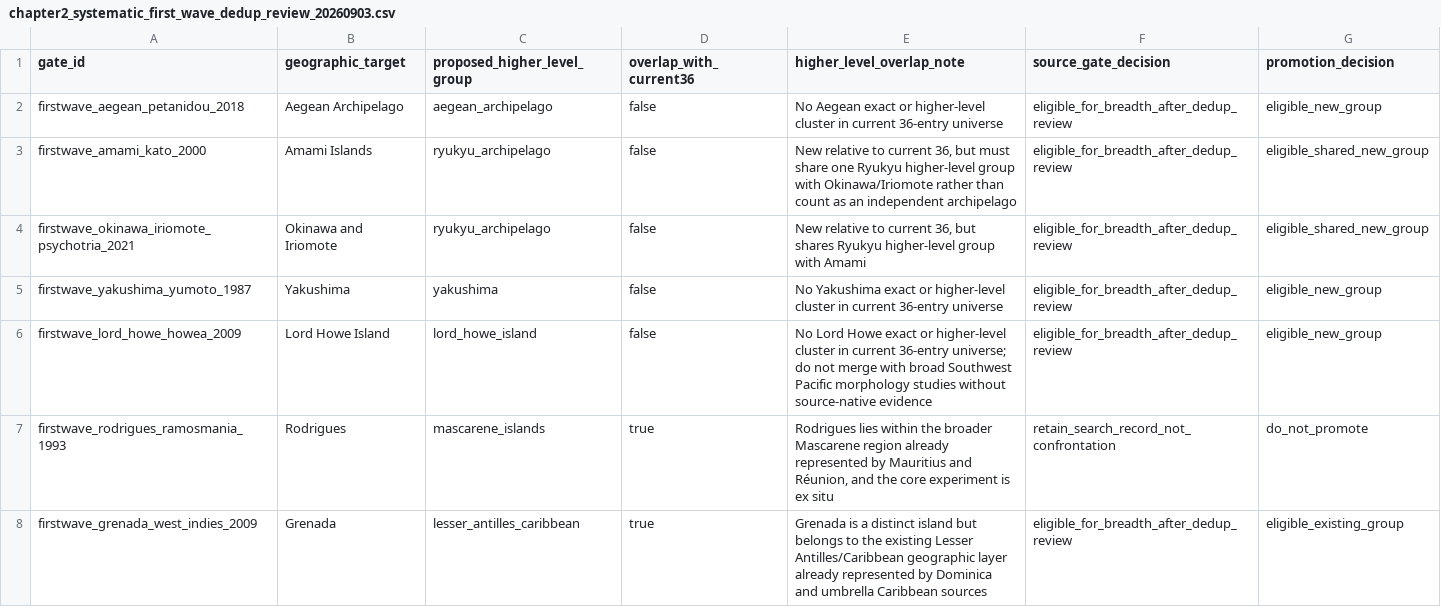
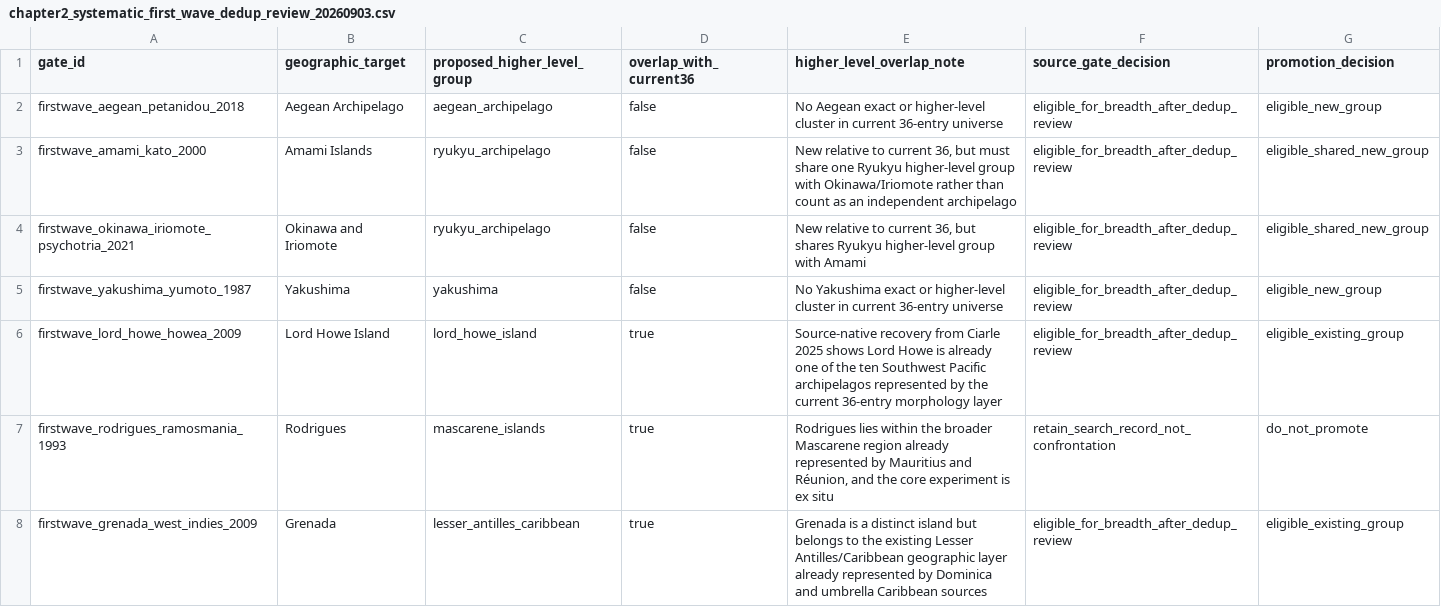
Before and after one commit to zuizui0223/izu-core, a CSV file: data/design/chapter2_systematic_first_wave_dedup_review_20260903.csv, drawn as a sheet.

Commit message:
Correct Lord Howe overlap using source-native Ciarle geography

```diff
--- a/data/design/chapter2_systematic_first_wave_dedup_review_20260903.csv
+++ b/data/design/chapter2_systematic_first_wave_dedup_review_20260903.csv
@@ -5,3 +5,3 @@ firstwave_okinawa_iriomote_psychotria_2021,"Okinawa and Iriomote",ryukyu_archipe
 firstwave_yakushima_yumoto_1987,Yakushima,yakushima,false,"No Yakushima exact or higher-level cluster in current 36-entry universe",eligible_for_breadth_after_dedup_review,eligible_new_group
-firstwave_lord_howe_howea_2009,Lord Howe Island,lord_howe_island,false,"No Lord Howe exact or higher-level cluster in current 36-entry universe; do not merge with broad Southwest Pacific morphology studies without source-native evidence",eligible_for_breadth_after_dedup_review,eligible_new_group
+firstwave_lord_howe_howea_2009,Lord Howe Island,lord_howe_island,true,"Source-native recovery from Ciarle 2025 shows Lord Howe is already one of the ten Southwest Pacific archipelagos represented by the current 36-entry morphology layer",eligible_for_breadth_after_dedup_review,eligible_existing_group
 firstwave_rodrigues_ramosmania_1993,Rodrigues,mascarene_islands,true,"Rodrigues lies within the broader Mascarene region already represented by Mauritius and Réunion, and the core experiment is ex situ",retain_search_record_not_confrontation,do_not_promote
```
